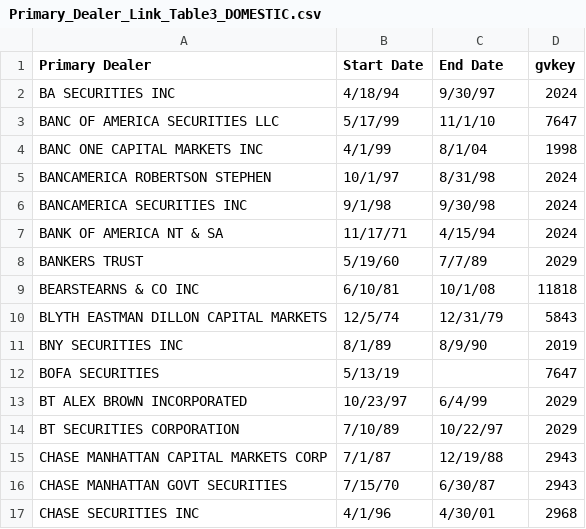
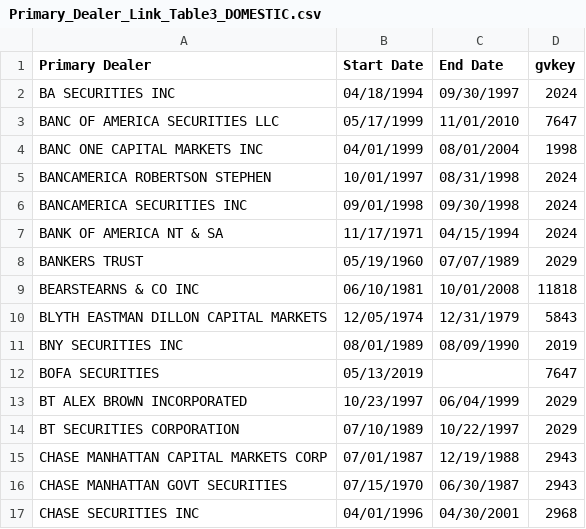
Before and after one commit to suniltrivedi7/p07_he_kelly_manela_2017, a CSV file: data_manual/Primary_Dealer_Link_Table3_DOMESTIC.csv, drawn as a sheet; only a part is shown; the diff covers the shown part only.

```diff
--- a/data_manual/Primary_Dealer_Link_Table3_DOMESTIC.csv
+++ b/data_manual/Primary_Dealer_Link_Table3_DOMESTIC.csv
@@ -1,17 +1,17 @@
 Primary Dealer,Start Date,End Date,gvkey
-BA SECURITIES INC,4/18/94,9/30/97,2024
-BANC OF AMERICA SECURITIES LLC,5/17/99,11/1/10,7647
-BANC ONE CAPITAL MARKETS INC,4/1/99,8/1/04,1998
-BANCAMERICA ROBERTSON STEPHEN,10/1/97,8/31/98,2024
-BANCAMERICA SECURITIES INC,9/1/98,9/30/98,2024
-BANK OF AMERICA NT & SA,11/17/71,4/15/94,2024
-BANKERS TRUST,5/19/60,7/7/89,2029
-BEARSTEARNS & CO INC,6/10/81,10/1/08,11818
-BLYTH EASTMAN DILLON CAPITAL MARKETS,12/5/74,12/31/79,5843
-BNY SECURITIES INC,8/1/89,8/9/90,2019
-BOFA SECURITIES,5/13/19,,7647
-BT ALEX BROWN INCORPORATED,10/23/97,6/4/99,2029
-BT SECURITIES CORPORATION,7/10/89,10/22/97,2029
-CHASE MANHATTAN CAPITAL MARKETS CORP,7/1/87,12/19/88,2943
-CHASE MANHATTAN GOVT SECURITIES,7/15/70,6/30/87,2943
-CHASE SECURITIES INC,4/1/96,4/30/01,2968
+BA SECURITIES INC,04/18/1994,09/30/1997,2024
+BANC OF AMERICA SECURITIES LLC,05/17/1999,11/01/2010,7647
+BANC ONE CAPITAL MARKETS INC,04/01/1999,08/01/2004,1998
+BANCAMERICA ROBERTSON STEPHEN,10/01/1997,08/31/1998,2024
+BANCAMERICA SECURITIES INC,09/01/1998,09/30/1998,2024
+BANK OF AMERICA NT & SA,11/17/1971,04/15/1994,2024
+BANKERS TRUST,05/19/1960,07/07/1989,2029
+BEARSTEARNS & CO INC,06/10/1981,10/01/2008,11818
+BLYTH EASTMAN DILLON CAPITAL MARKETS,12/05/1974,12/31/1979,5843
+BNY SECURITIES INC,08/01/1989,08/09/1990,2019
+BOFA SECURITIES,05/13/2019,,7647
+BT ALEX BROWN INCORPORATED,10/23/1997,06/04/1999,2029
+BT SECURITIES CORPORATION,07/10/1989,10/22/1997,2029
+CHASE MANHATTAN CAPITAL MARKETS CORP,07/01/1987,12/19/1988,2943
+CHASE MANHATTAN GOVT SECURITIES,07/15/1970,06/30/1987,2943
+CHASE SECURITIES INC,04/01/1996,04/30/2001,2968
```
Also changed, not shown: 122 edited cells elsewhere in this file, 1 other file.
